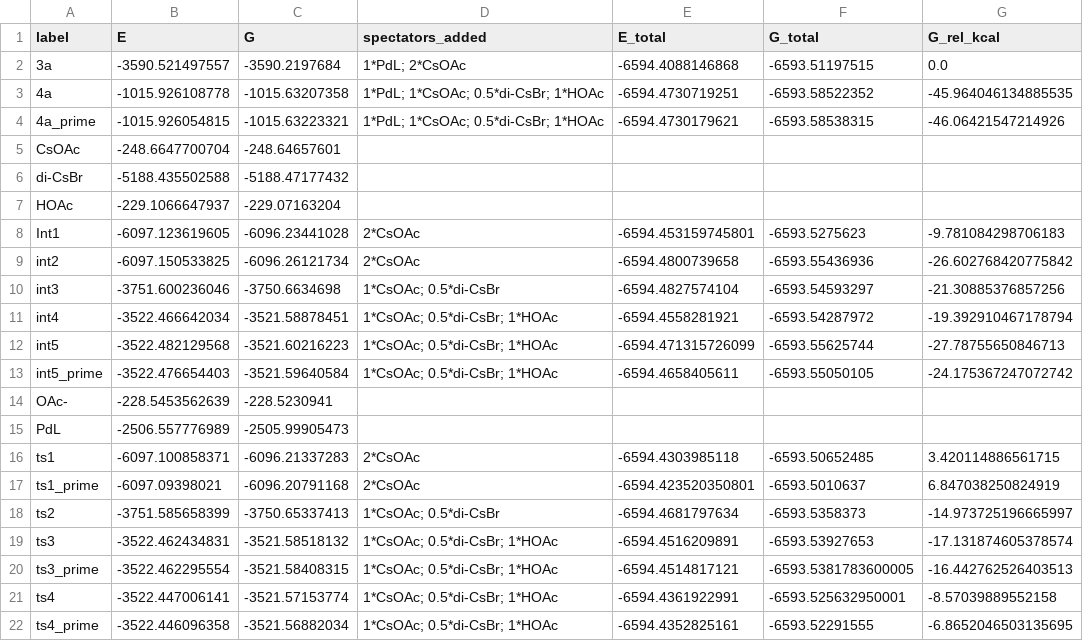
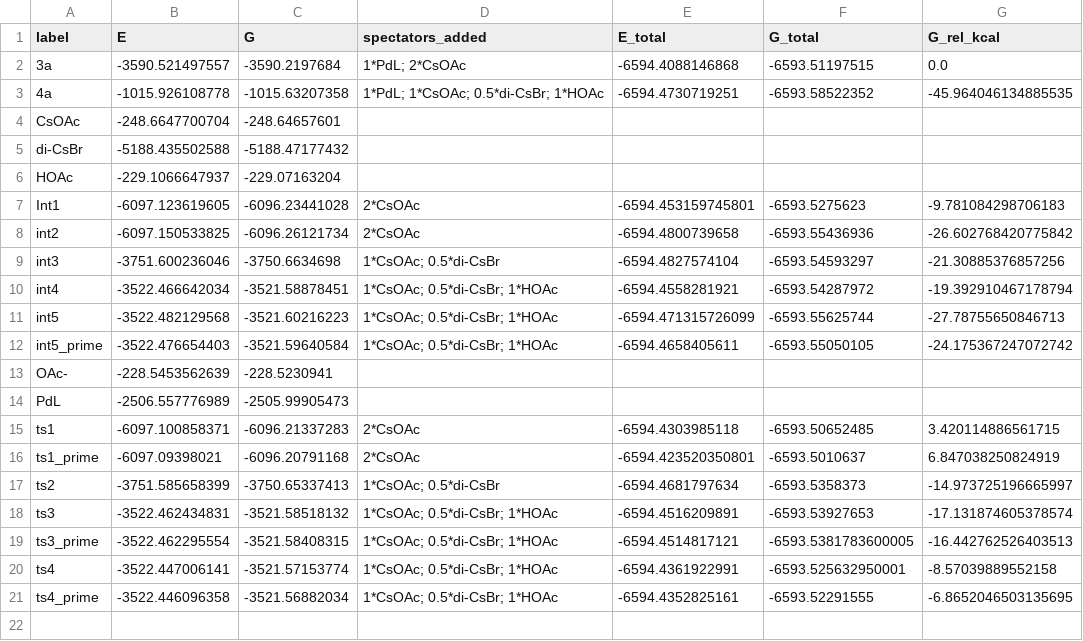
Before and after one commit to patonlab/SELECT50, a CSV file: reaction_landscapes/palladium_cyclization/profile_species.csv, drawn as a sheet; the diff names each change by its address in the sheet, - before the commit and + after, or states it on an @@ line.

```diff
--- a/reaction_landscapes/palladium_cyclization/profile_species.csv
+++ b/reaction_landscapes/palladium_cyclization/profile_species.csv
-row 4: 4a_prime | -1015.926054815 | -1015.63223321 | 1*PdL; 1*CsOAc; 0.5*di-CsBr; 1*HOAc | -6594.4730179621 | -6593.58538315 | -46.06421547214926
```
Also changed, not shown: reaction_landscapes/palladium_cyclization/spectator_balance.csv, reaction_landscapes/palladium_cyclization/structures/published_dft/manifest.csv, 7 other files.
